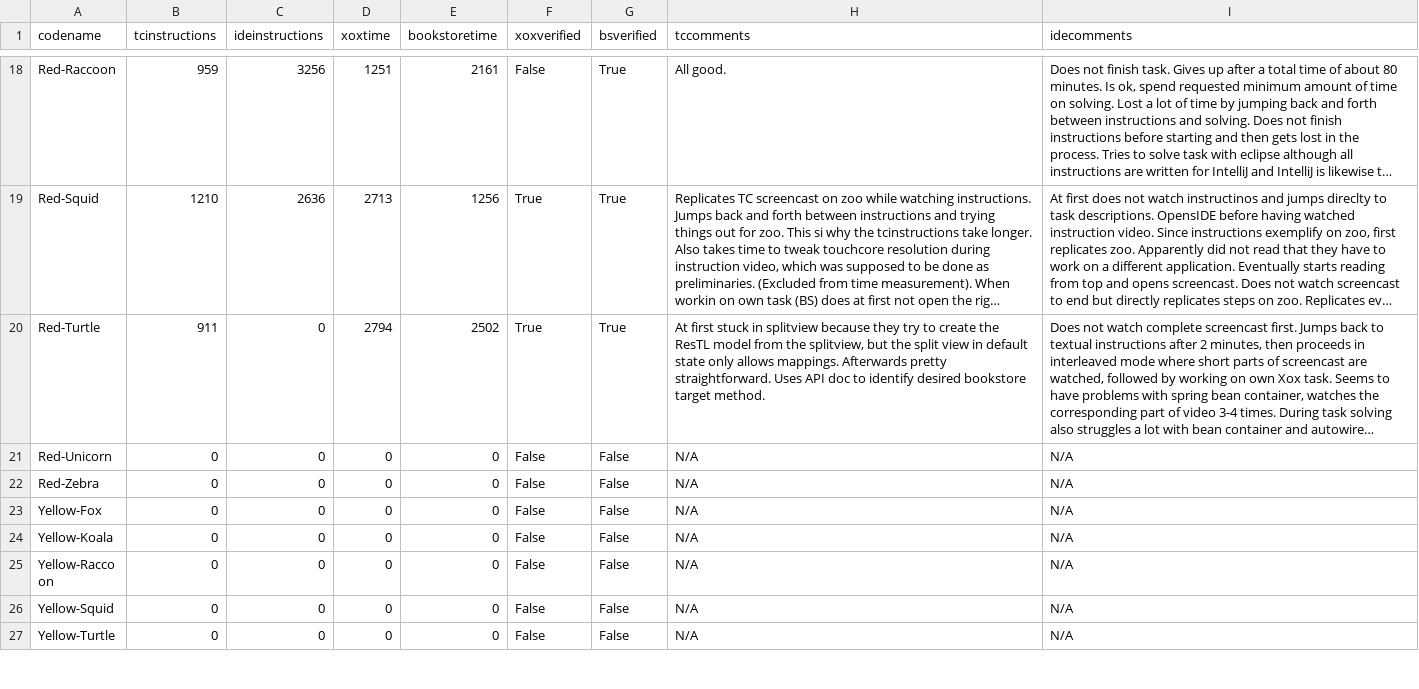
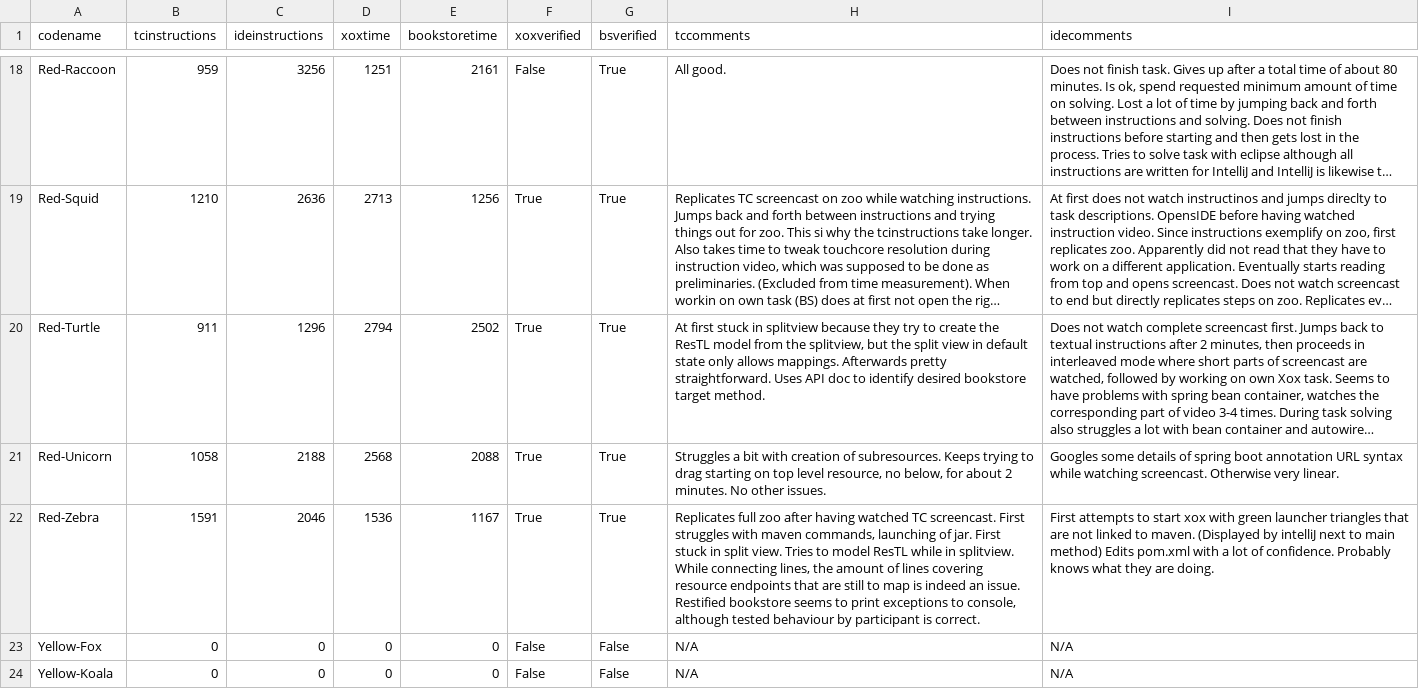
Before and after one commit to m5c/RestifyJupyter, a CSV file: source-csv-files/time.csv, drawn as a sheet; only a part is shown, gaps mark what is left out; the shorter side is filled out with more unchanged rows; long unchanged cells end in …; the diff names each change by its address in the sheet, - before the commit and + after, or states it on an @@ line.

Commit message:
finished time measurement for red group

```diff
--- a/source-csv-files/time.csv
+++ b/source-csv-files/time.csv
-C20 (ideinstructions): 0
+C20 (ideinstructions): 1296
-B21 (tcinstructions): 0
+B21 (tcinstructions): 1058
-C21 (ideinstructions): 0
+C21 (ideinstructions): 2188
-D21 (xoxtime): 0
+D21 (xoxtime): 2568
-E21 (bookstoretime): 0
+E21 (bookstoretime): 2088
-F21:F22 (xoxverified): False
+F21:F22 (xoxverified): True
-G21:G22 (bsverified): False
+G21:G22 (bsverified): True
-H21 (tccomments): N/A
+H21 (tccomments): Struggles a bit with creation of subresources. Keeps trying to drag starting on top level resource, no below, for about 2 minutes. No other issues.
-I21 (idecomments): N/A
+I21 (idecomments): Googles some details of spring boot annotation URL syntax while watching screencast. Otherwise very linear.
-B22 (tcinstructions): 0
+B22 (tcinstructions): 1591
-C22 (ideinstructions): 0
+C22 (ideinstructions): 2046
-D22 (xoxtime): 0
+D22 (xoxtime): 1536
-E22 (bookstoretime): 0
+E22 (bookstoretime): 1167
-H22 (tccomments): N/A
+H22 (tccomments): Replicates full zoo after having watched TC screencast. First struggles with maven commands, launching of jar. First stuck in split view. Tries to model ResTL while in splitview. While connecting lines, the amount of lines covering resource endpoints that are still to map is indeed an issue. Restified bookstore seems to print exceptions to console, although tested behaviour by participant is correct.
-I22 (idecomments): N/A
+I22 (idecomments): First attempts to start xox with green launcher triangles that are not linked to maven. (Displayed by intelliJ next to main method) Edits pom.xml with a lot of confidence. Probably knows what they are doing.
```
